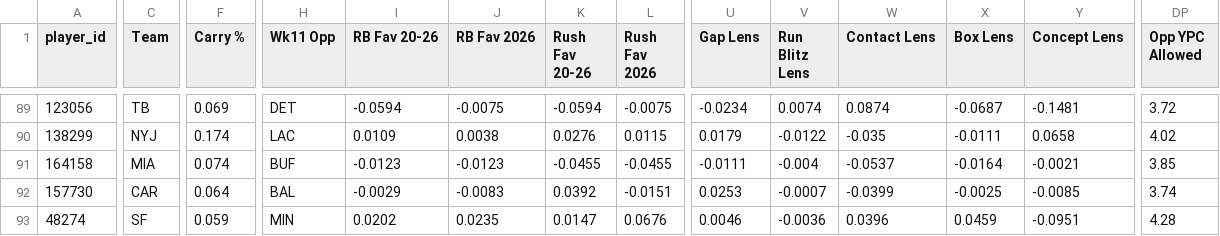
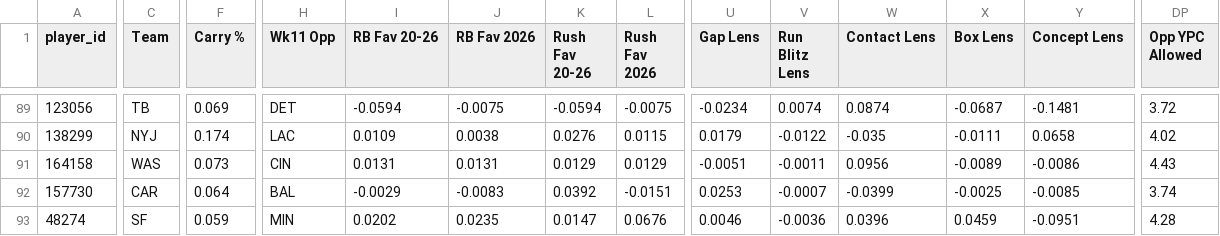
Before and after one commit to dhanani1/dwain-coverage-data, a CSV file: t2_rb.csv, drawn as a sheet; only a part is shown, gaps mark what is left out; the diff covers the shown part only; the diff names each change by its address in the sheet, - before the commit and + after, or states it on an @@ line.

```diff
--- a/t2_rb.csv
+++ b/t2_rb.csv
-C91 (Team): MIA
+C91 (Team): WAS
-F91 (Carry %): 0.074
+F91 (Carry %): 0.073
-H91 (Wk11 Opp): BUF
+H91 (Wk11 Opp): CIN
-I91 (RB Fav 20-26): -0.0123
+I91 (RB Fav 20-26): 0.0131
-J91 (RB Fav 2026): -0.0123
+J91 (RB Fav 2026): 0.0131
-K91 (Rush Fav 20-26): -0.0455
+K91 (Rush Fav 20-26): 0.0129
-L91 (Rush Fav 2026): -0.0455
+L91 (Rush Fav 2026): 0.0129
-U91 (Gap Lens): -0.0111
+U91 (Gap Lens): -0.0051
-V91 (Run Blitz Lens): -0.004
+V91 (Run Blitz Lens): -0.0011
-W91 (Contact Lens): -0.0537
+W91 (Contact Lens): 0.0956
-X91 (Box Lens): -0.0164
+X91 (Box Lens): -0.0089
-Y91 (Concept Lens): -0.0021
+Y91 (Concept Lens): -0.0086
-DP91 (Opp YPC Allowed): 3.85
+DP91 (Opp YPC Allowed): 4.43
```
Also changed, not shown: 15 edited cells elsewhere in this file, matchup_angles_candidates_wk11.csv, t2_fp.csv, 10 other files.
